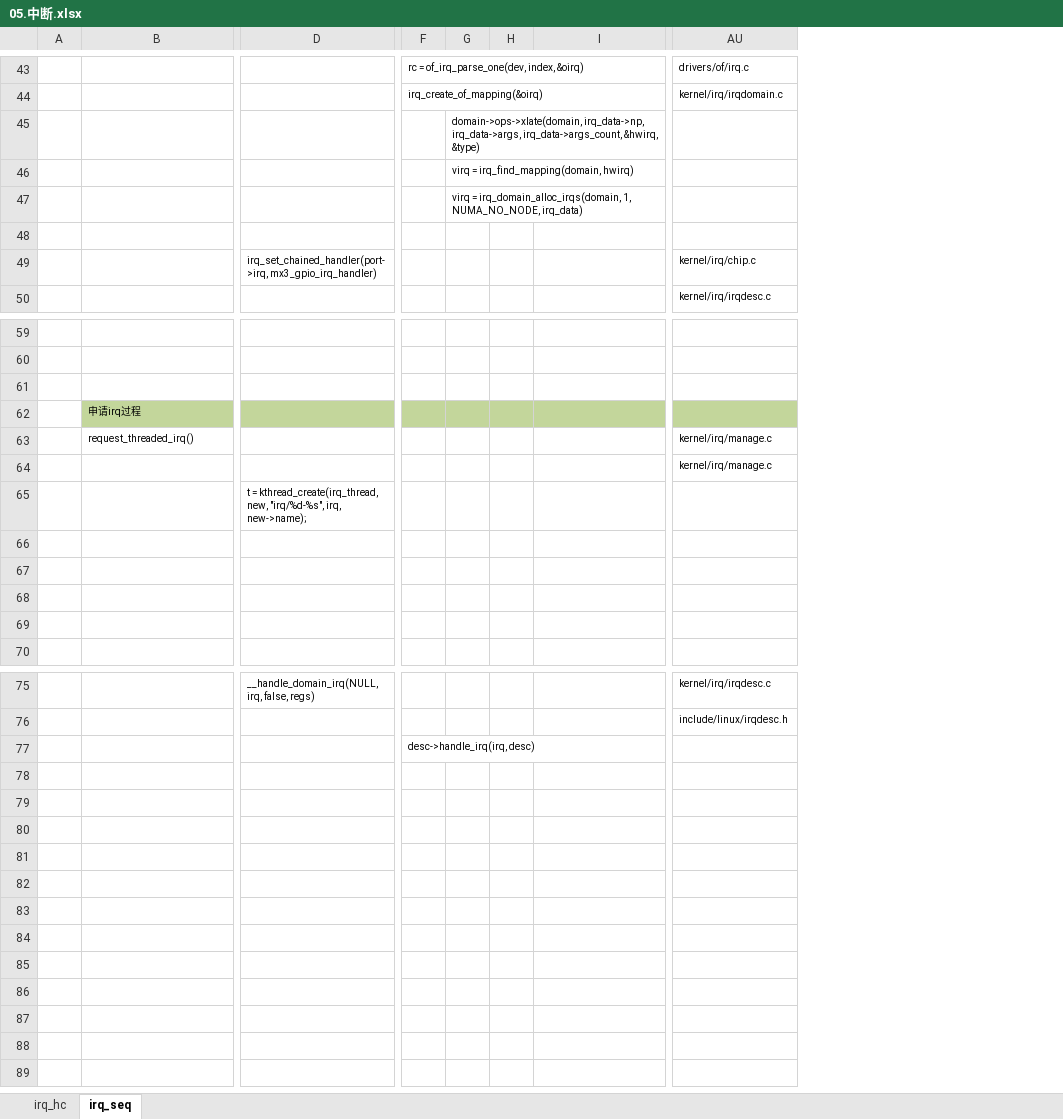
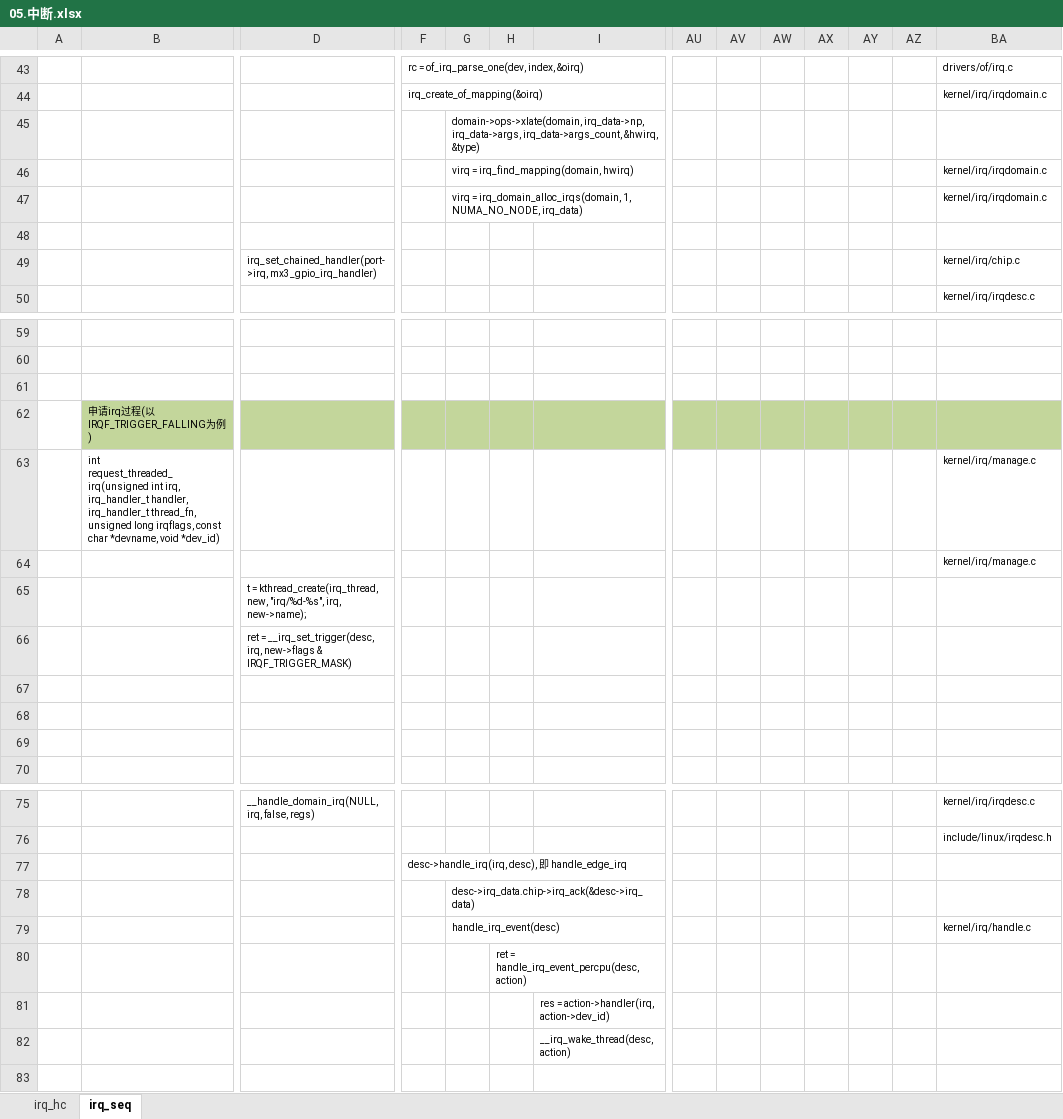
Before and after one commit to Yoleimei/SourceCodeRepo, an Excel workbook: Linux/DeviceDrivers/Document(important)/05.中断.xlsx, sheet irq_seq, drawn as a sheet; only a part is shown, gaps mark what is left out; values as stored, in another font and other column widths than the file's, no borders; addresses are those after the commit; rows hold the shown columns only; the diff names each change by its address in the sheet, - before the commit and + after, or states it on an @@ line.

Commit message:
modify for linux device driver

```diff
--- a/Linux/DeviceDrivers/Document(important)/05.中断.xlsx (sheet irq_seq)
+++ b/Linux/DeviceDrivers/Document(important)/05.中断.xlsx (sheet irq_seq)
+column AU, empty
+column AV, empty
+column AW, empty
+column AX, empty
+column AY, empty
+column AZ, empty
-BA46:BA47: (empty)
+BA46:BA47: kernel/irq/irqdomain.c
-B62: 申请irq过程
+B62: 申请irq过程(以IRQF_TRIGGER_FALLING为例)
-B63: request_threaded_irq()
+B63: int request_threaded_irq(unsigned int irq, irq_handler_t handler, irq_handler_t thread_fn, unsigned long irqflags, const char *devname, void *dev_id)
-D66: (empty)
+D66: ret = __irq_set_trigger(desc, irq, new->flags & IRQF_TRIGGER_MASK)
-F77: desc->handle_irq(irq, desc)
+F77: desc->handle_irq(irq, desc), 即 handle_edge_irq
+row 78:  |  |  |  | desc->irq_data.chip->irq_ack(&desc->irq_data)
+row 79:  |  |  |  | handle_irq_event(desc) |  |  |  |  |  |  |  |  | kernel/irq/handle.c
+row 80:  |  |  |  |  | ret = handle_irq_event_percpu(desc, action)
+row 81:  |  |  |  |  |  | res = action->handler(irq, action->dev_id)
+row 82:  |  |  |  |  |  | __irq_wake_thread(desc, action)
+row 83: (empty)
```
